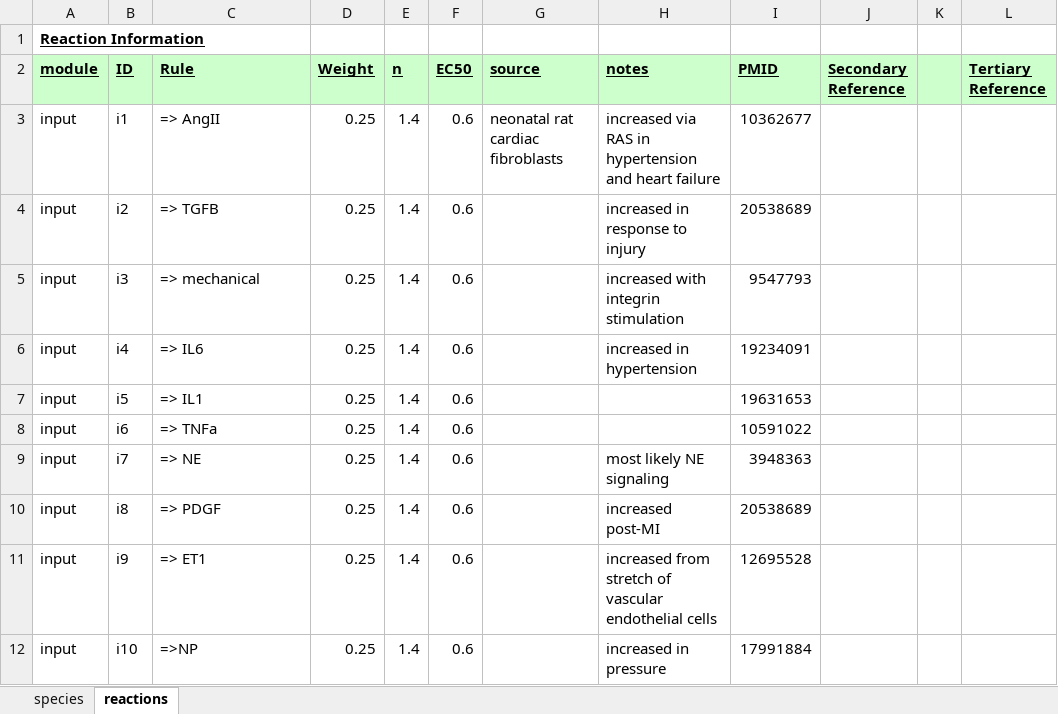
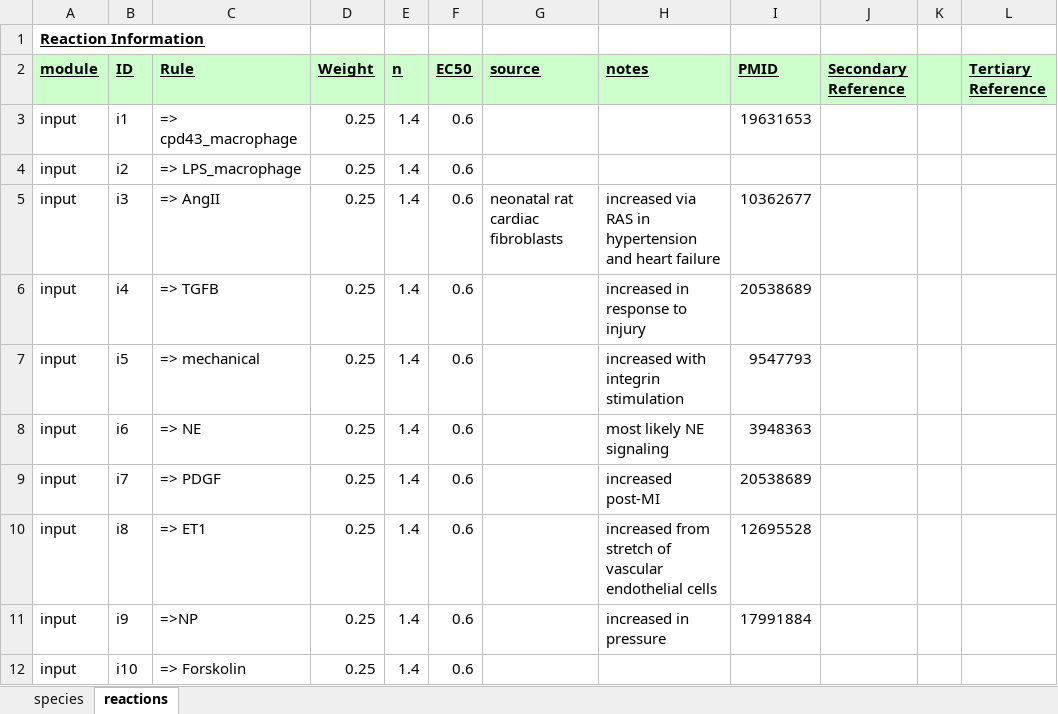
Before and after one commit to mihirsamdarshi/Cardiac-Macrophage-Modeling, an Excel workbook: combined_model.xlsx, sheet reactions, drawn as a sheet; only a part is shown; values as stored, in another font and other column widths than the file's, no borders; the diff covers the shown part only; the diff names each change by its address in the sheet, - before the commit and + after, or states it on an @@ line.

```diff
--- a/combined_model.xlsx (sheet reactions)
+++ b/combined_model.xlsx (sheet reactions)
-C3 (Rule): => AngII
+C3 (Rule): => cpd43_macrophage
-G3 (source): neonatal rat cardiac fibroblasts
+G3 (source): (empty)
-H3 (notes): increased via RAS in hypertension and heart failure
+H3 (notes): (empty)
-I3 (PMID): 10362677
+I3 (PMID): 19631653
-C4 (Rule): => TGFB
+C4 (Rule): => LPS_macrophage
-H4 (notes): increased in response to injury
+H4 (notes): (empty)
-I4 (PMID): 20538689
+I4 (PMID): (empty)
-C5 (Rule): => mechanical
+C5 (Rule): => AngII
-G5 (source): (empty)
+G5 (source): neonatal rat cardiac fibroblasts
-H5 (notes): increased with integrin stimulation
+H5 (notes): increased via RAS in hypertension and heart failure
-I5 (PMID): 9547793
+I5 (PMID): 10362677
-C6 (Rule): => IL6
+C6 (Rule): => TGFB
-H6 (notes): increased in hypertension
+H6 (notes): increased in response to injury
-I6 (PMID): 19234091
+I6 (PMID): 20538689
-C7 (Rule): => IL1
+C7 (Rule): => mechanical
-H7 (notes): (empty)
+H7 (notes): increased with integrin stimulation
-I7 (PMID): 19631653
+I7 (PMID): 9547793
-C8 (Rule): => TNFa
+C8 (Rule): => NE
-H8 (notes): (empty)
+H8 (notes): most likely NE signaling
-I8 (PMID): 10591022
+I8 (PMID): 3948363
-C9 (Rule): => NE
+C9 (Rule): => PDGF
-H9 (notes): most likely NE signaling
+H9 (notes): increased post-MI
-I9 (PMID): 3948363
+I9 (PMID): 20538689
-C10 (Rule): => PDGF
+C10 (Rule): => ET1
-H10 (notes): increased post-MI
+H10 (notes): increased from stretch of vascular endothelial cells
-I10 (PMID): 20538689
+I10 (PMID): 12695528
-C11 (Rule): => ET1
+C11 (Rule): =>NP
-H11 (notes): increased from stretch of vascular endothelial cells
+H11 (notes): increased in pressure
-I11 (PMID): 12695528
+I11 (PMID): 17991884
-C12 (Rule): =>NP
+C12 (Rule): => Forskolin
-H12 (notes): increased in pressure
+H12 (notes): (empty)
-I12 (PMID): 17991884
+I12 (PMID): (empty)
```
Also changed, not shown: 37 added rows, 1 removed row, 837 edited cells and cell formats elsewhere in this sheet, sheet species, data/combined_data.xlsx, macrophage_model.xlsx, 3 other files.
